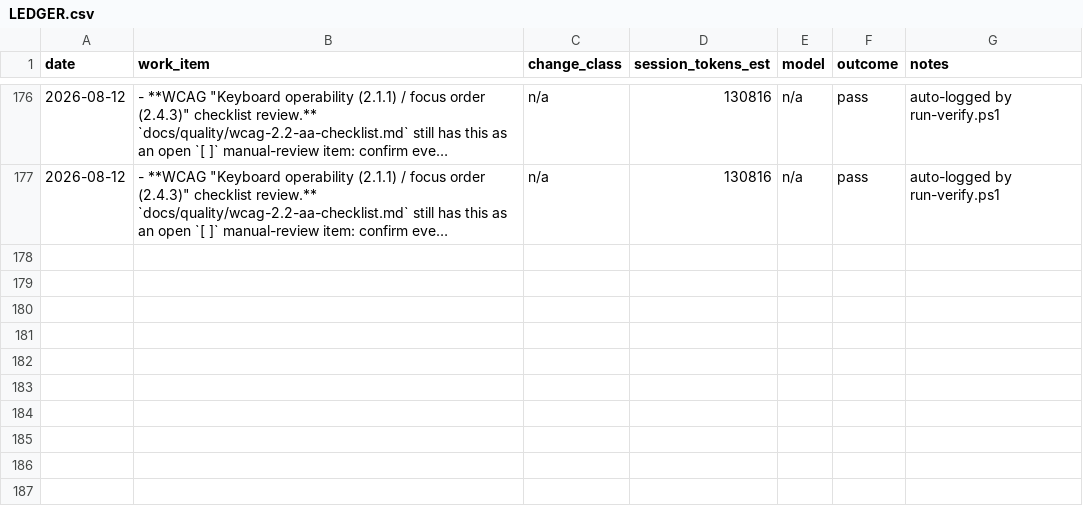
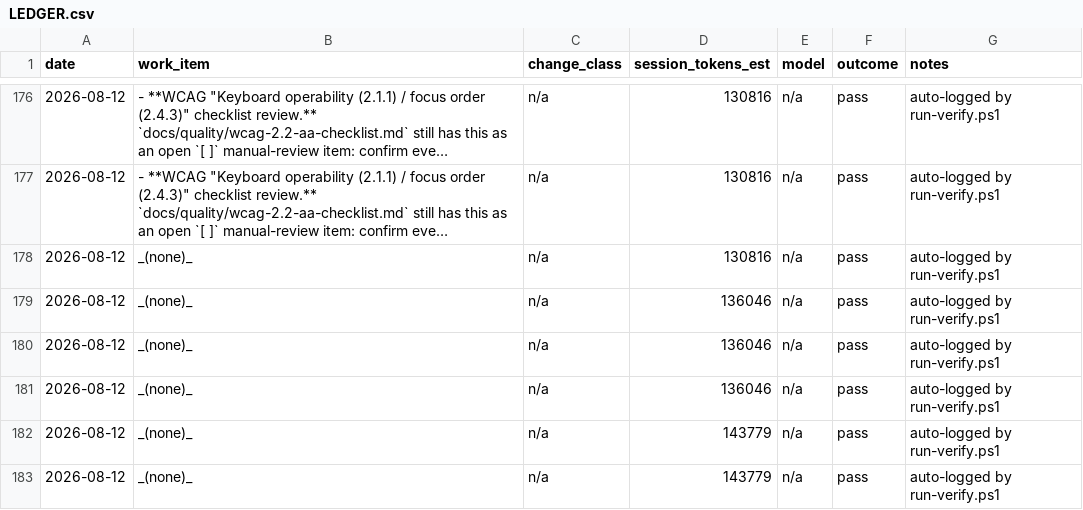
Before and after one commit to PhilipThomas6w/vlms, a CSV file: docs/harness/LEDGER.csv, drawn as a sheet; only a part is shown, gaps mark what is left out; long unchanged cells end in …; the diff names each change by its address in the sheet, - before the commit and + after, or states it on an @@ line.

Commit message:
Update LEDGER.csv: verify-gate token/outcome entries for MainLayout keyboard-operability fix

```diff
--- a/docs/harness/LEDGER.csv
+++ b/docs/harness/LEDGER.csv
+row 178: 2026-08-12 | _(none)_ | n/a | 130816 | n/a | pass | auto-logged by run-verify.ps1
+row 179: 2026-08-12 | _(none)_ | n/a | 136046 | n/a | pass | auto-logged by run-verify.ps1
+row 180: 2026-08-12 | _(none)_ | n/a | 136046 | n/a | pass | auto-logged by run-verify.ps1
+row 181: 2026-08-12 | _(none)_ | n/a | 136046 | n/a | pass | auto-logged by run-verify.ps1
+row 182: 2026-08-12 | _(none)_ | n/a | 143779 | n/a | pass | auto-logged by run-verify.ps1
+row 183: 2026-08-12 | _(none)_ | n/a | 143779 | n/a | pass | auto-logged by run-verify.ps1
```
